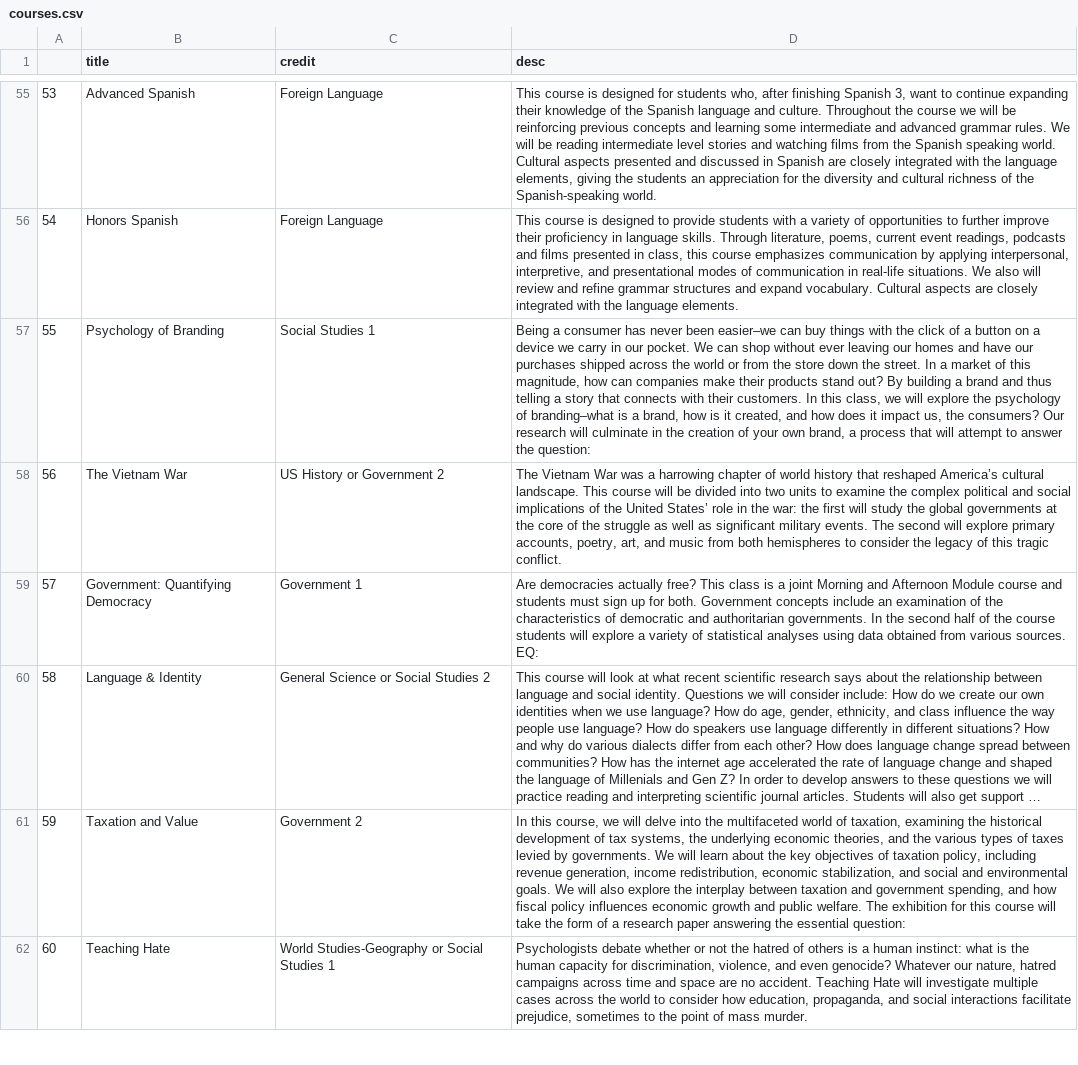
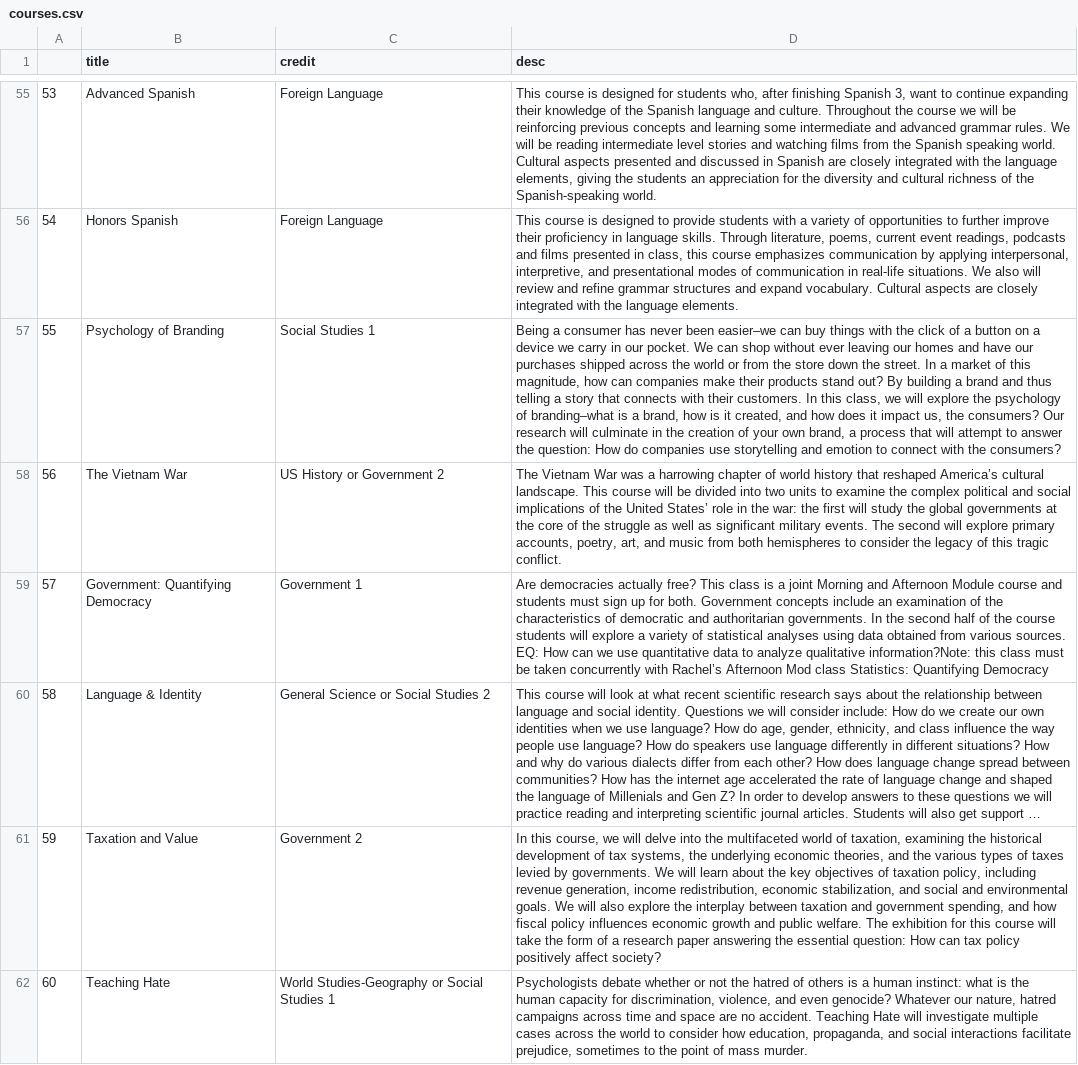
Before and after one commit to OscarEpsilon/ml_project_1, a CSV file: courses.csv, drawn as a sheet; only a part is shown, gaps mark what is left out; long unchanged cells end in …; the diff covers the shown part only; the diff names each change by its address in the sheet, - before the commit and + after, or states it on an @@ line.

```diff
--- a/courses.csv
+++ b/courses.csv
-D57 (desc): …the question:
+D57 (desc): …the question: How do companies use storytelling and emotion to connect with the consumers?
-D59 (desc): …sources. EQ:
+D59 (desc): …sources. EQ: How can we use quantitative data to analyze qualitative information?Note: this class must be taken concurrently with Rachel’s Afternoon Mod class Statistics: Quantifying Democracy
-D61 (desc): …essential question:
+D61 (desc): …essential question: How can tax policy positively affect society?
```
Also changed, not shown: 40 edited cells elsewhere in this file, 1 other file.
